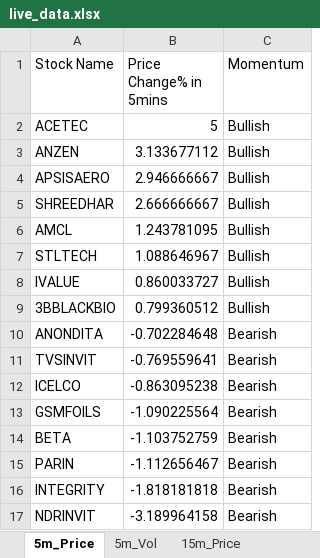
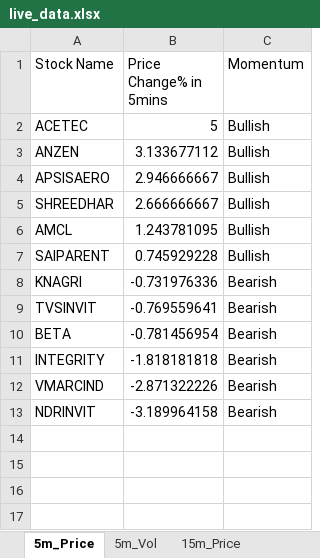
Before and after one commit to srbsharma92/priceAction2, an Excel workbook: data/live_data.xlsx, sheet 5m_Price, drawn as a sheet; values as stored, in another font and other column widths than the file's, no borders; removed rows and columns are numbered as before the commit, all else as after; the diff names each change by its address in the sheet, - before the commit and + after, or states it on an @@ line.

```diff
--- a/data/live_data.xlsx (sheet 5m_Price)
+++ b/data/live_data.xlsx (sheet 5m_Price)
-row 7: STLTECH | 1.088646967 | Bullish
-row 8: IVALUE | 0.860033727 | Bullish
-row 9: 3BBLACKBIO | 0.799360512 | Bullish
-row 10: ANONDITA | -0.702284648 | Bearish
+row 7: SAIPARENT | 0.745929228 | Bullish
+row 8: KNAGRI | -0.731976336 | Bearish
-row 12: ICELCO | -0.863095238 | Bearish
-row 13: GSMFOILS | -1.090225564 | Bearish
-B10 (Price Change% in 5mins): -1.103752759
+B10 (Price Change% in 5mins): -0.781456954
-row 15: PARIN | -1.112656467 | Bearish
+row 12: VMARCIND | -2.871322226 | Bearish
```
Also changed, not shown: sheet 5m_Vol, sheet 15m_Vol, sheet 15m_Price, sheet meta.
